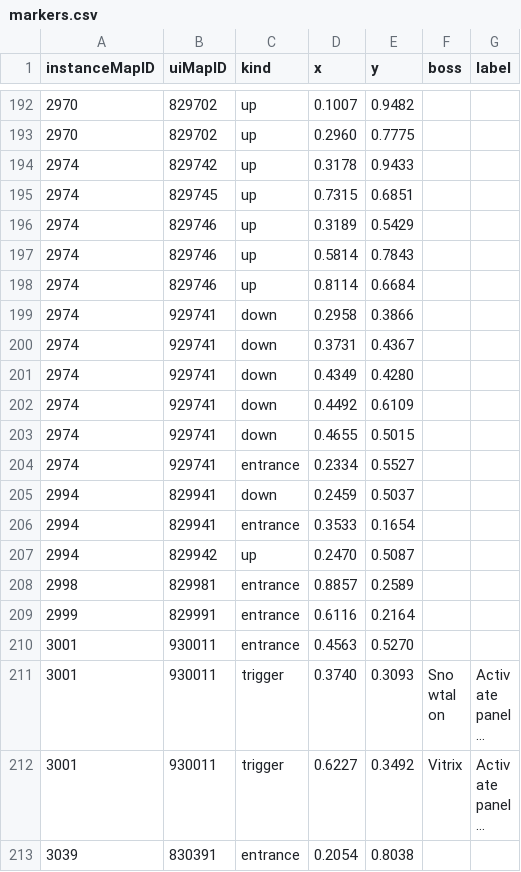
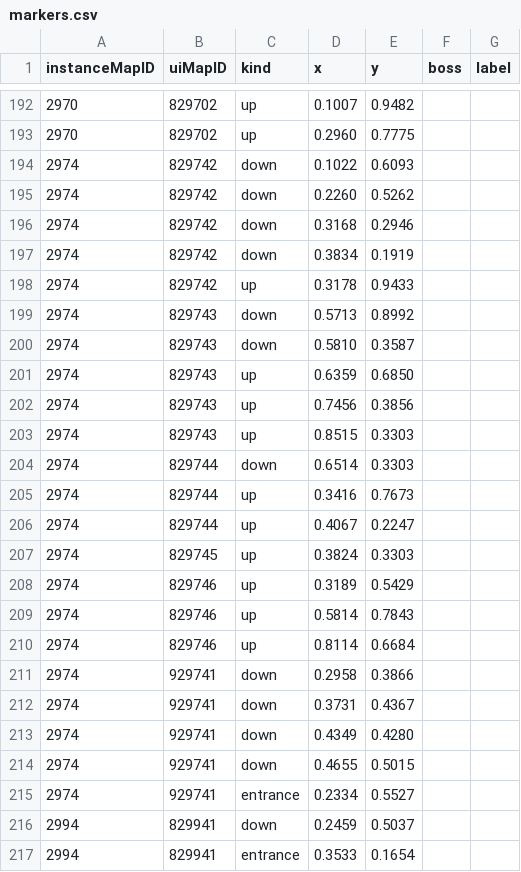
Before and after one commit to perweum/dungeon-crawler-forever, a CSV file: data/manual/markers.csv, drawn as a sheet; only a part is shown, gaps mark what is left out; the shorter side is filled out with more unchanged rows; long unchanged cells end in ….

```diff
--- a/data/manual/markers.csv
+++ b/data/manual/markers.csv
@@ -193,4 +193,16 @@ instanceMapID,uiMapID,kind,x,y,boss,label
 2970,829702,up,0.2960,0.7775,,
+2974,829742,down,0.1022,0.6093,,
+2974,829742,down,0.2260,0.5262,,
+2974,829742,down,0.3168,0.2946,,
+2974,829742,down,0.3834,0.1919,,
 2974,829742,up,0.3178,0.9433,,
-2974,829745,up,0.7315,0.6851,,
+2974,829743,down,0.5713,0.8992,,
+2974,829743,down,0.5810,0.3587,,
+2974,829743,up,0.6359,0.6850,,
+2974,829743,up,0.7456,0.3856,,
+2974,829743,up,0.8515,0.3303,,
+2974,829744,down,0.6514,0.3303,,
+2974,829744,up,0.3416,0.7673,,
+2974,829744,up,0.4067,0.2247,,
+2974,829745,up,0.3824,0.3303,,
 2974,829746,up,0.3189,0.5429,,
@@ -201,3 +213,2 @@ instanceMapID,uiMapID,kind,x,y,boss,label
 2974,929741,down,0.4349,0.4280,,
-2974,929741,down,0.4492,0.6109,,
 2974,929741,down,0.4655,0.5015,,
```
Also changed, not shown: data/manual/bosses.csv, data/manual/marker_links.csv, 4 other files.
